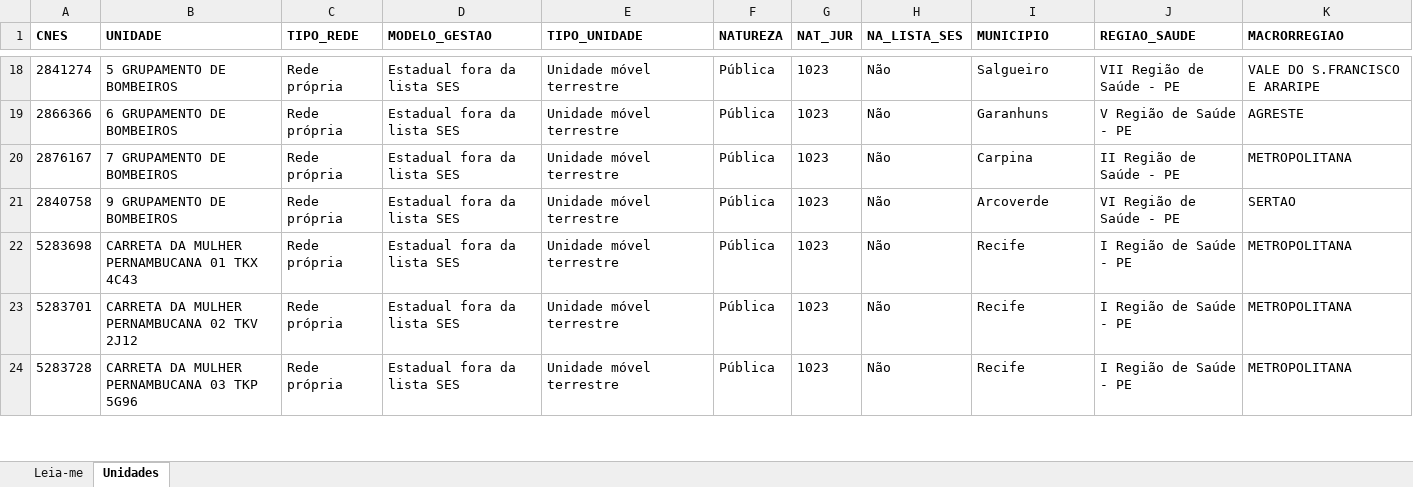
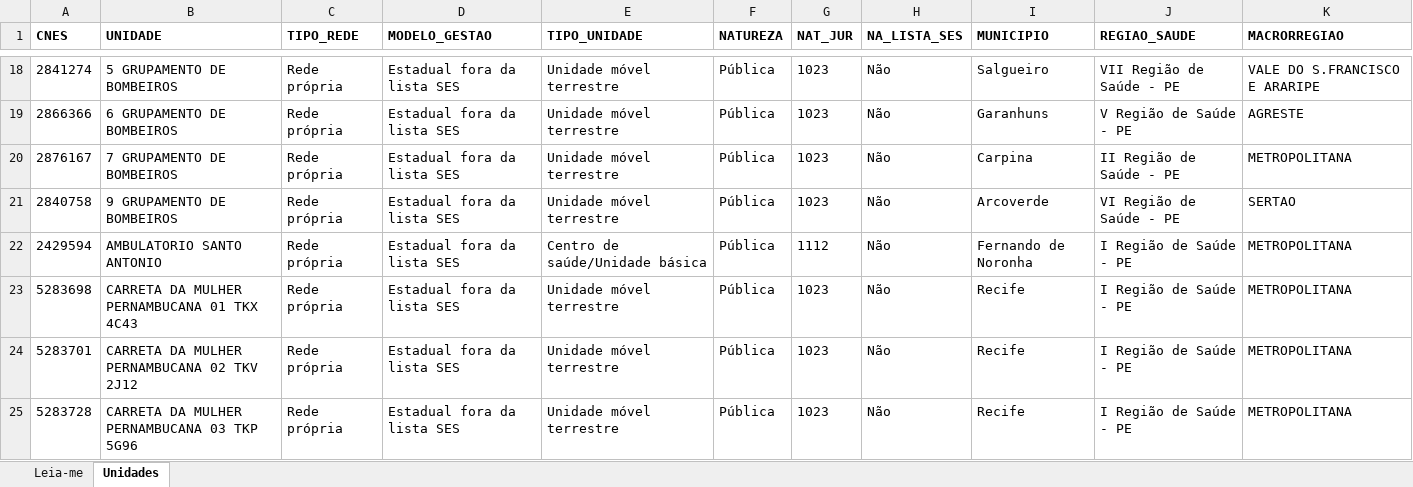
Before and after one commit to DGMOG-SES/producao-unidades-pe, an Excel workbook: planilhas/00_unidades.xlsx, sheet Unidades, drawn as a sheet; only a part is shown, gaps mark what is left out; values as stored, in another font and other column widths than the file's, no borders; the diff names each change by its address in the sheet, - before the commit and + after, or states it on an @@ line.

```diff
--- a/planilhas/00_unidades.xlsx (sheet Unidades)
+++ b/planilhas/00_unidades.xlsx (sheet Unidades)
+row 22: 2429594 | AMBULATORIO SANTO ANTONIO | Rede própria | Estadual fora da lista SES | Centro de saúde/Unidade básica | Pública | 1112 | Não | Fernando de Noronha | I Região de Saúde - PE | METROPOLITANA
```
Also changed, not shown: sheet Leia-me, planilhas/01_procedimentos_ambulatoriais.xlsx, 3 other files.
